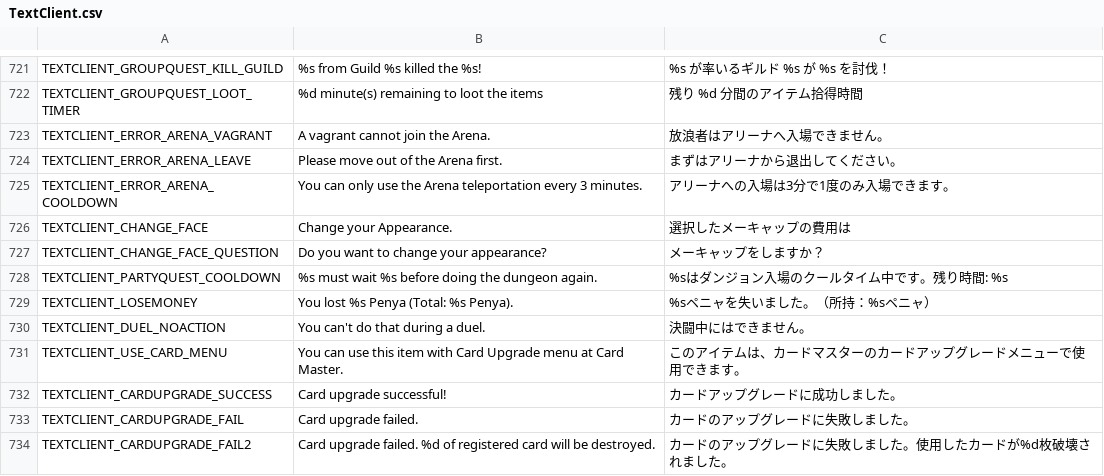
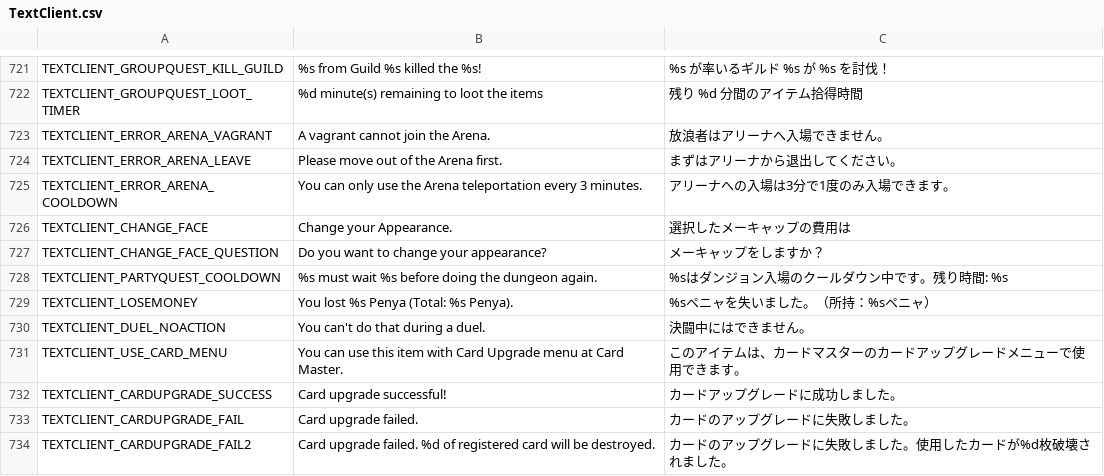
Before and after one commit to Farlighte/Flyff-Universe-Translations, a CSV file: Japanese/TextClient.csv, drawn as a sheet; only a part is shown, gaps mark what is left out.

```diff
--- a/Japanese/TextClient.csv
+++ b/Japanese/TextClient.csv
@@ -727,3 +727,3 @@ TEXTCLIENT_CHANGE_FACE,Change your Appearance.,選択したメーキャップの
 TEXTCLIENT_CHANGE_FACE_QUESTION,Do you want to change your appearance?,メーキャップをしますか？
-TEXTCLIENT_PARTYQUEST_COOLDOWN,%s must wait %s before doing the dungeon again.,%sはダンジョン入場のクールタイム中です。残り時間: %s
+TEXTCLIENT_PARTYQUEST_COOLDOWN,%s must wait %s before doing the dungeon again.,%sはダンジョン入場のクールダウン中です。残り時間: %s
 TEXTCLIENT_LOSEMONEY,You lost %s Penya (Total: %s Penya).,%sペニャを失いました。（所持：%sペニャ）
```
Also changed, not shown: Japanese/Skills.csv, Japanese/UI.csv, 1 other file.
